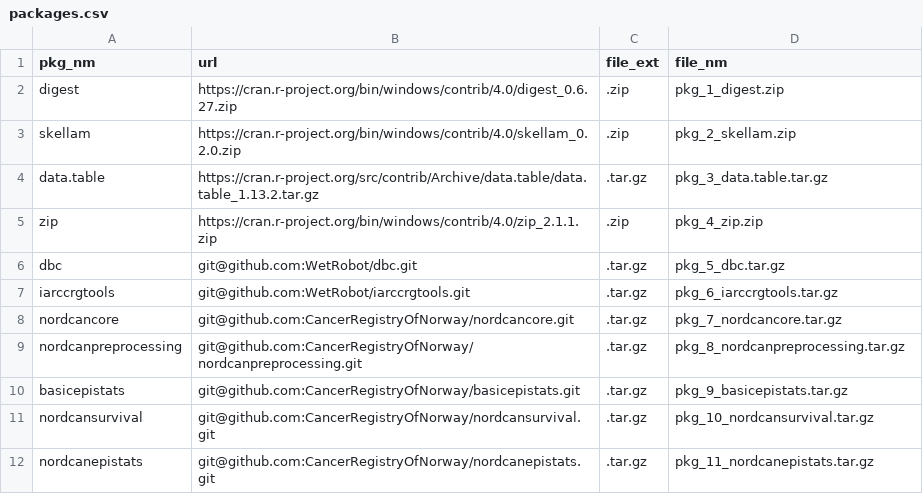
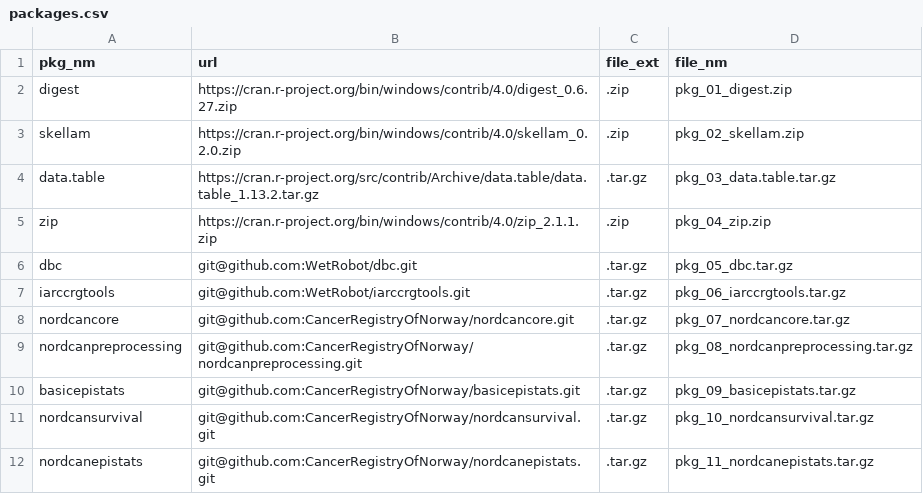
Before and after one commit to CancerRegistryOfNorway/NORDCAN, a CSV file: packages.csv, drawn as a sheet.

Commit message:
updated packages.csv, installation & collect instruction.R

```diff
--- a/packages.csv
+++ b/packages.csv
@@ -1,11 +1,11 @@
 pkg_nm,url,file_ext,file_nm
-digest,https://cran.r-project.org/bin/windows/contrib/4.0/digest_0.6.27.zip,.zip,pkg_1_digest.zip
-skellam,https://cran.r-project.org/bin/windows/contrib/4.0/skellam_0.2.0.zip,.zip,pkg_2_skellam.zip
-data.table,https://cran.r-project.org/src/contrib/Archive/data.table/data.table_1.13.2.tar.gz,.tar.gz,pkg_3_data.table.tar.gz
-zip,https://cran.r-project.org/bin/windows/contrib/4.0/zip_2.1.1.zip,.zip,pkg_4_zip.zip
-dbc,git@github.com:WetRobot/dbc.git,.tar.gz,pkg_5_dbc.tar.gz
-iarccrgtools,git@github.com:WetRobot/iarccrgtools.git,.tar.gz,pkg_6_iarccrgtools.tar.gz
-nordcancore,git@github.com:CancerRegistryOfNorway/nordcancore.git,.tar.gz,pkg_7_nordcancore.tar.gz
-nordcanpreprocessing,git@github.com:CancerRegistryOfNorway/nordcanpreprocessing.git,.tar.gz,pkg_8_nordcanpreprocessing.tar.gz
-basicepistats,git@github.com:CancerRegistryOfNorway/basicepistats.git,.tar.gz,pkg_9_basicepistats.tar.gz
+digest,https://cran.r-project.org/bin/windows/contrib/4.0/digest_0.6.27.zip,.zip,pkg_01_digest.zip
+skellam,https://cran.r-project.org/bin/windows/contrib/4.0/skellam_0.2.0.zip,.zip,pkg_02_skellam.zip
+data.table,https://cran.r-project.org/src/contrib/Archive/data.table/data.table_1.13.2.tar.gz,.tar.gz,pkg_03_data.table.tar.gz
+zip,https://cran.r-project.org/bin/windows/contrib/4.0/zip_2.1.1.zip,.zip,pkg_04_zip.zip
+dbc,git@github.com:WetRobot/dbc.git,.tar.gz,pkg_05_dbc.tar.gz
+iarccrgtools,git@github.com:WetRobot/iarccrgtools.git,.tar.gz,pkg_06_iarccrgtools.tar.gz
+nordcancore,git@github.com:CancerRegistryOfNorway/nordcancore.git,.tar.gz,pkg_07_nordcancore.tar.gz
+nordcanpreprocessing,git@github.com:CancerRegistryOfNorway/nordcanpreprocessing.git,.tar.gz,pkg_08_nordcanpreprocessing.tar.gz
+basicepistats,git@github.com:CancerRegistryOfNorway/basicepistats.git,.tar.gz,pkg_09_basicepistats.tar.gz
 nordcansurvival,git@github.com:CancerRegistryOfNorway/nordcansurvival.git,.tar.gz,pkg_10_nordcansurvival.tar.gz
```
Also changed, not shown: 4 other files.
